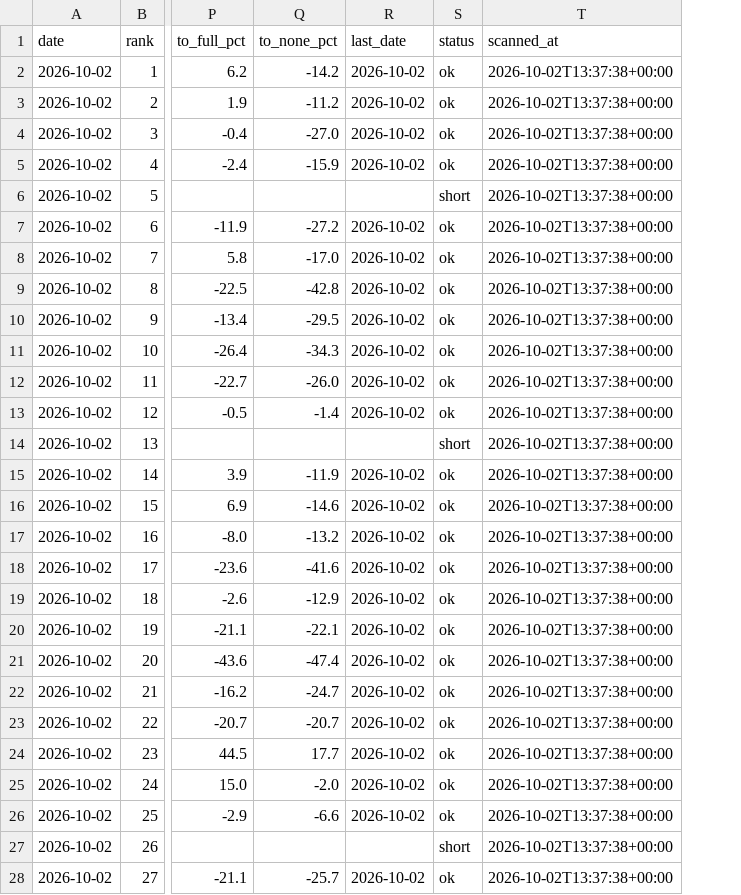
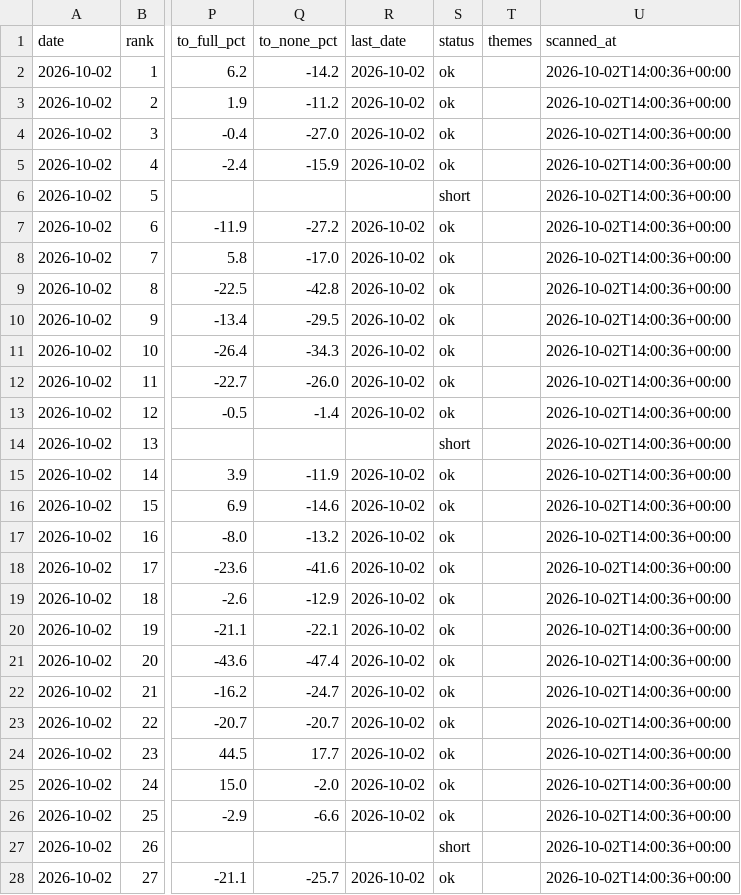
Before and after one commit to jangjb1204-sys/us-stock-dashboard, a CSV file: kr_top100_20261002.csv, drawn as a sheet; only a part is shown, gaps mark what is left out; addresses are those after the commit; the diff covers the shown part only; the diff names each change by its address in the sheet, - before the commit and + after, or states it on an @@ line.

```diff
--- a/kr_top100_20261002.csv
+++ b/kr_top100_20261002.csv
+column T (themes), empty
-U2:U28 (scanned_at): 2026-10-02T13:37:38+00:00
+U2:U28 (scanned_at): 2026-10-02T14:00:36+00:00
```
Also changed, not shown: 73 edited cells elsewhere in this file, kr_etf30_20261002.csv, kr_etf30_latest.csv, 2 other files.
